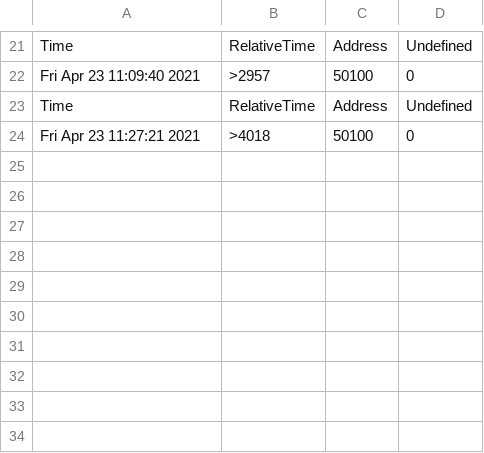
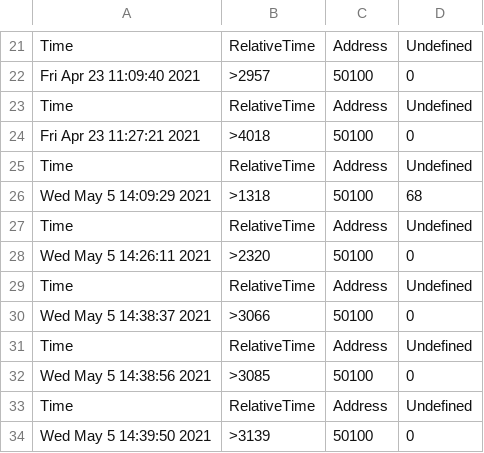
Before and after one commit to KaiWU17TUM/icu_devices, a CSV file: data/BCCDataExport.csvUndefinedParameters.csv, drawn as a sheet; only a part is shown, gaps mark what is left out.

```diff
--- a/data/BCCDataExport.csvUndefinedParameters.csv
+++ b/data/BCCDataExport.csvUndefinedParameters.csv
@@ -24 +24,11 @@ Time,RelativeTime,Address,Undefined,
 Fri Apr 23 11:27:21 2021,>4018,50100,0,
+Time,RelativeTime,Address,Undefined,
+Wed May  5 14:09:29 2021,>1318,50100,68,
+Time,RelativeTime,Address,Undefined,
+Wed May  5 14:26:11 2021,>2320,50100,0,
+Time,RelativeTime,Address,Undefined,
+Wed May  5 14:38:37 2021,>3066,50100,0,
+Time,RelativeTime,Address,Undefined,
+Wed May  5 14:38:56 2021,>3085,50100,0,
+Time,RelativeTime,Address,Undefined,
+Wed May  5 14:39:50 2021,>3139,50100,0,
```
Also changed, not shown: data/AS3DataExport.csv, data/BCCDataExport.csvGeneralParameters.csv, 8 other files.
